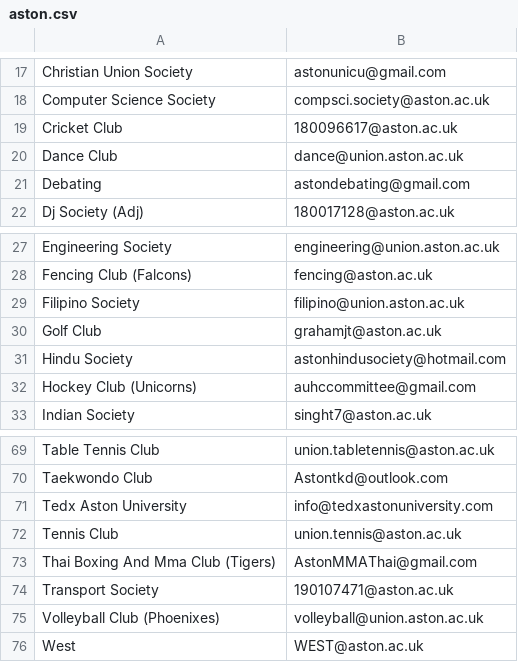
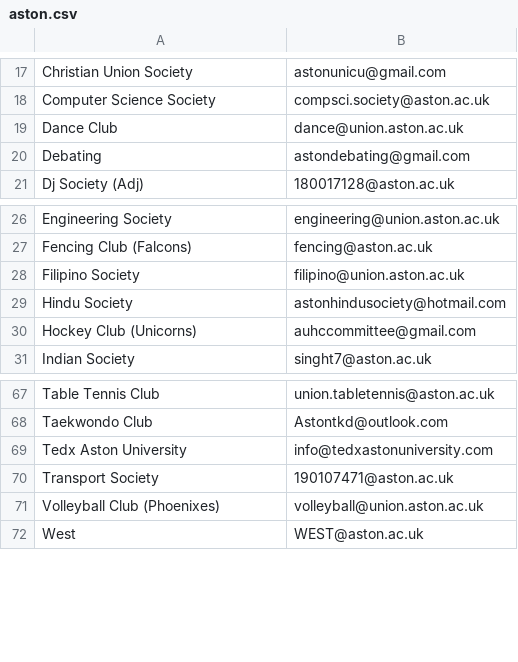
Before and after one commit to kcsoc/society-email-scrape, a CSV file: docs/output/aston.csv, drawn as a sheet; only a part is shown, gaps mark what is left out.

```diff
--- a/docs/output/aston.csv
+++ b/docs/output/aston.csv
@@ -18,3 +18,2 @@ Christian Union Society, astonunicu@gmail.com
 Computer Science Society, compsci.society@aston.ac.uk
-Cricket Club, 180096617@aston.ac.uk
 Dance Club, dance@union.aston.ac.uk
@@ -29,3 +28,2 @@ Fencing Club (Falcons), fencing@aston.ac.uk
 Filipino Society, filipino@union.aston.ac.uk
-Golf Club, grahamjt@aston.ac.uk
 Hindu Society, astonhindusociety@hotmail.com
@@ -71,4 +69,2 @@ Taekwondo Club, Astontkd@outlook.com
 Tedx Aston University, info@tedxastonuniversity.com
-Tennis Club, union.tennis@aston.ac.uk
-Thai Boxing And Mma Club (Tigers), AstonMMAThai@gmail.com
 Transport Society, 190107471@aston.ac.uk
```
Also changed, not shown: docs/output/brunel.csv, docs/output/imperial.csv.
